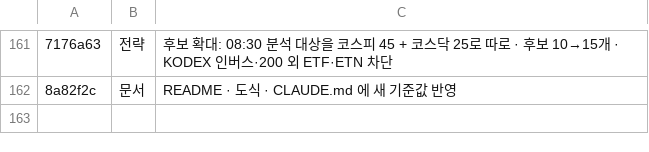
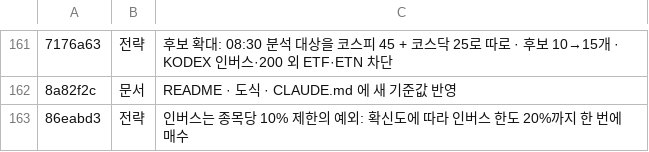
Before and after one commit to isopink/hynix-298f, a TSV file: reports/week1/changes.tsv, drawn as a sheet; only a part is shown, gaps mark what is left out; the diff names each change by its address in the sheet, - before the commit and + after, or states it on an @@ line.

```diff
--- a/reports/week1/changes.tsv
+++ b/reports/week1/changes.tsv
+row 163: 86eabd3 | 전략 | 인버스는 종목당 10% 제한의 예외: 확신도에 따라 인버스 한도 20%까지 한 번에 매수
```
